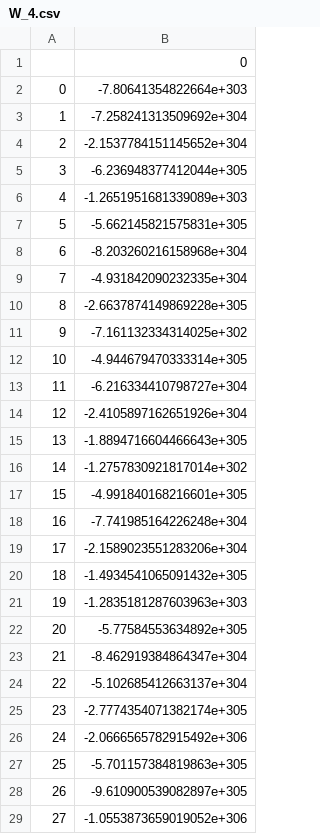
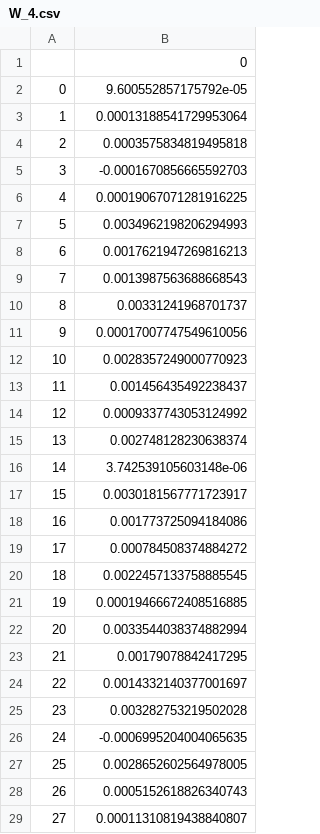
Before and after one commit to Victor-Y-Fadeev/Magistracy, a CSV file: machineLearning/hw1/Result/W_4.csv, drawn as a sheet; only a part is shown; the diff covers the shown part only.

```diff
--- a/machineLearning/hw1/Result/W_4.csv
+++ b/machineLearning/hw1/Result/W_4.csv
@@ -1,29 +1,29 @@
 ,0
-0,-7.80641354822664e+303
-1,-7.258241313509692e+304
-2,-2.1537784151145652e+304
-3,-6.236948377412044e+305
-4,-1.2651951681339089e+303
-5,-5.662145821575831e+305
-6,-8.203260216158968e+304
-7,-4.931842090232335e+304
-8,-2.6637874149869228e+305
-9,-7.161132334314025e+302
-10,-4.944679470333314e+305
-11,-6.216334410798727e+304
-12,-2.4105897162651926e+304
-13,-1.8894716604466643e+305
-14,-1.2757830921817014e+302
-15,-4.991840168216601e+305
-16,-7.741985164226248e+304
-17,-2.1589023551283206e+304
-18,-1.4934541065091432e+305
-19,-1.2835181287603963e+303
-20,-5.77584553634892e+305
-21,-8.462919384864347e+304
-22,-5.102685412663137e+304
-23,-2.7774354071382174e+305
-24,-2.0666565782915492e+306
-25,-5.701157384819863e+305
-26,-9.610900539082897e+305
-27,-1.0553873659019052e+306
+0,9.600552857175792e-05
+1,0.00013188541729953064
+2,0.0003575834819495818
+3,-0.0001670856665592703
+4,0.00019067071281916225
+5,0.0034962198206294993
+6,0.0017621947269816213
+7,0.0013987563688668543
+8,0.00331241968701737
+9,0.00017007747549610056
+10,0.0028357249000770923
+11,0.001456435492238437
+12,0.0009337743053124992
+13,0.002748128230638374
+14,3.742539105603148e-06
+15,0.0030181567771723917
+16,0.001773725094184086
+17,0.000784508374884272
+18,0.0022457133758885545
+19,0.00019466672408516885
+20,0.0033544038374882994
+21,0.00179078842417295
+22,0.0014332140377001697
+23,0.003282753219502028
+24,-0.0006995204004065635
+25,0.0028652602564978005
+26,0.0005152618826340743
+27,0.00011310819438840807
```
Also changed, not shown: 24 edited cells elsewhere in this file, machineLearning/hw1/Result/W_1.csv, machineLearning/hw1/Result/W_2.csv, 3 other files.
